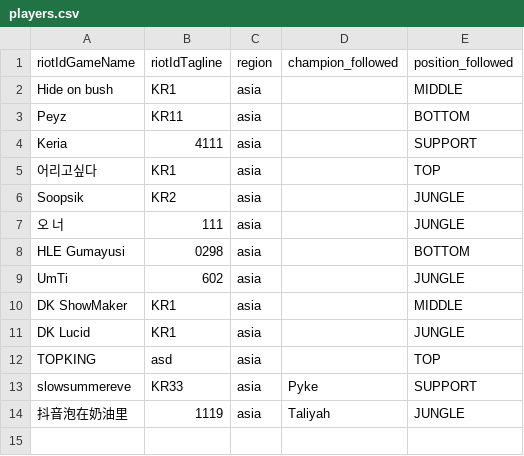
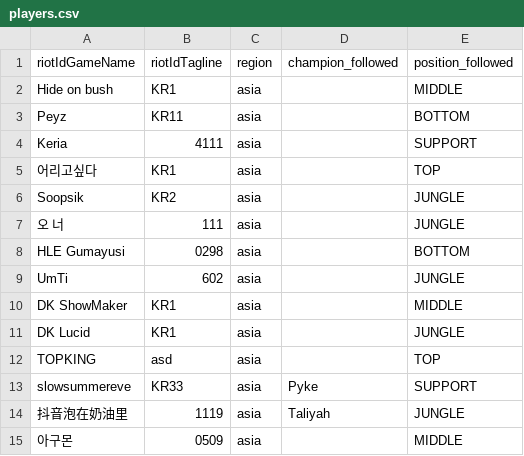
Before and after one commit to jmpa90/lol-replays-downloader, a CSV file: data/players.csv, drawn as a sheet.

Commit message:
Add new player 아구몬 to players.csv

```diff
--- a/data/players.csv
+++ b/data/players.csv
@@ -14 +14,2 @@ slowsummereve,KR33,asia,Pyke,SUPPORT
 抖音泡在奶油里,1119,asia,Taliyah,JUNGLE
+아구몬,0509,asia,,MIDDLE
```
